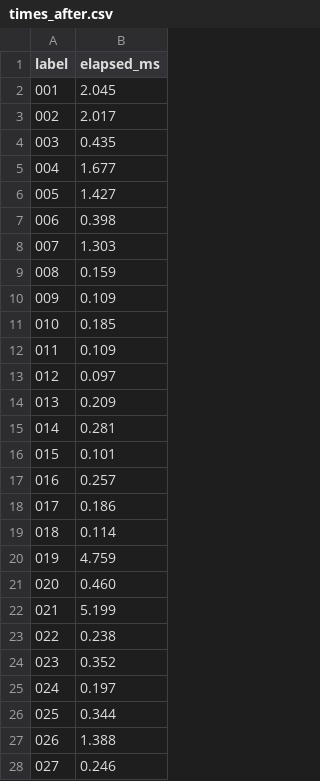
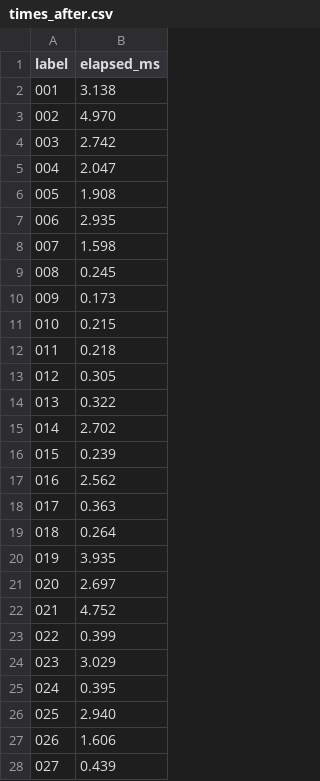
Before and after one commit to inakiguridi/T2_BDD, a CSV file: times_after.csv, drawn as a sheet; only a part is shown; the diff covers the shown part only.

```diff
--- a/times_after.csv
+++ b/times_after.csv
@@ -1,28 +1,28 @@
 label,elapsed_ms
-001,2.045
-002,2.017
-003,0.435
-004,1.677
-005,1.427
-006,0.398
-007,1.303
-008,0.159
-009,0.109
-010,0.185
-011,0.109
-012,0.097
-013,0.209
-014,0.281
-015,0.101
-016,0.257
-017,0.186
-018,0.114
-019,4.759
-020,0.460
-021,5.199
-022,0.238
-023,0.352
-024,0.197
-025,0.344
-026,1.388
-027,0.246
+001,3.138
+002,4.970
+003,2.742
+004,2.047
+005,1.908
+006,2.935
+007,1.598
+008,0.245
+009,0.173
+010,0.215
+011,0.218
+012,0.305
+013,0.322
+014,2.702
+015,0.239
+016,2.562
+017,0.363
+018,0.264
+019,3.935
+020,2.697
+021,4.752
+022,0.399
+023,3.029
+024,0.395
+025,2.940
+026,1.606
+027,0.439
```
Also changed, not shown: 73 edited cells elsewhere in this file, 8 other files.
